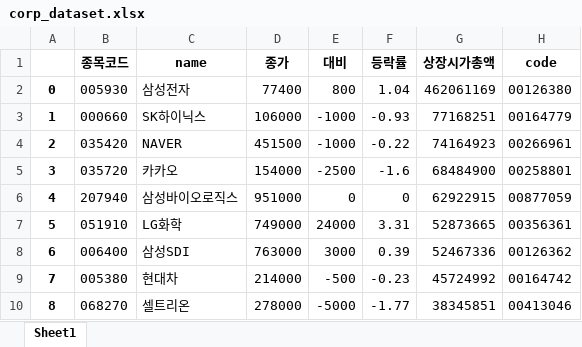
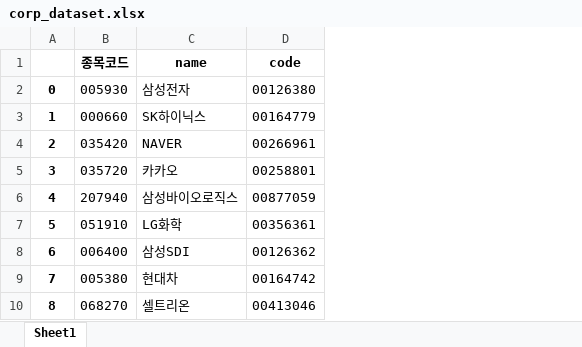
Before and after one commit to ssw02238/BEE, an Excel workbook: g_data/corp_dataset.xlsx, sheet Sheet1, drawn as a sheet; only a part is shown; values as stored, in another font and other column widths than the file's, no borders; the diff names each change by its address in the sheet, - before the commit and + after, or states it on an @@ line.

Commit message:
DOC: update G_data
G 데이터 수정 및 G데이터 분석 파일 추가
기능명세서 최신버전으로 업데이트
gitignore 추가

```diff
--- a/g_data/corp_dataset.xlsx (sheet Sheet1)
+++ b/g_data/corp_dataset.xlsx (sheet Sheet1)
-column D (종가), rows 2-10: 77400 | 106000 | 451500 | 154000 | 951000 | 749000 | 763000 | 214000 | 278000
-column E (대비), rows 2-10: 800 | -1000 | -1000 | -2500 | 0 | 24000 | 3000 | -500 | -5000
-column F (등락률), rows 2-10: 1.04 | -0.93 | -0.22 | -1.6 | 0 | 3.31 | 0.39 | -0.23 | -1.77
-column G (상장시가총액), rows 2-10: 462061169 | 77168251 | 74164923 | 68484900 | 62922915 | 52873665 | 52467336 | 45724992 | 38345851
```
Also changed, not shown: g_data/최대주주.xlsx, 특화 기능명세서.xlsx, 8 other files.
